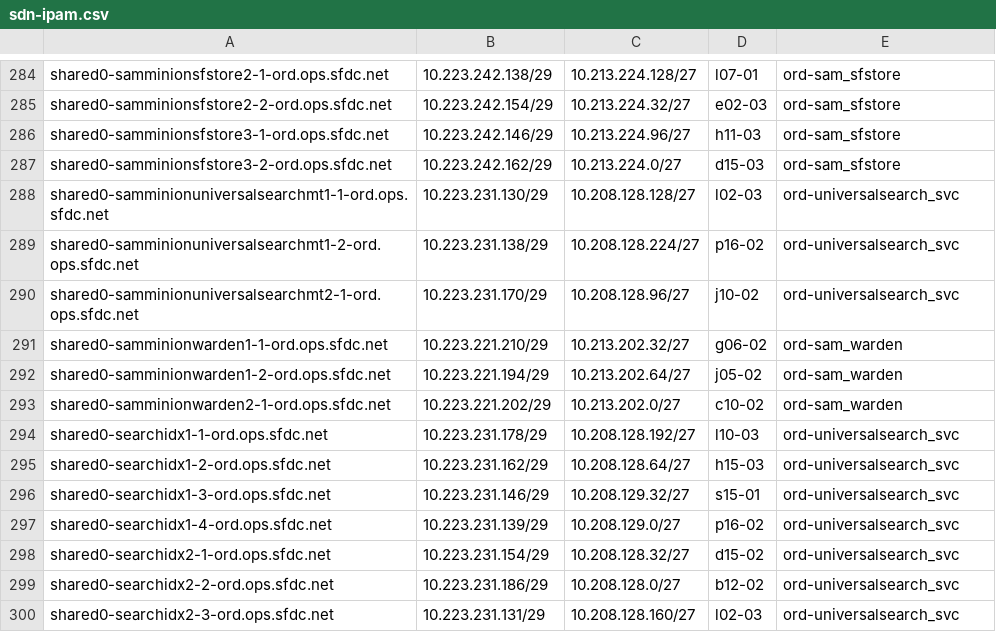
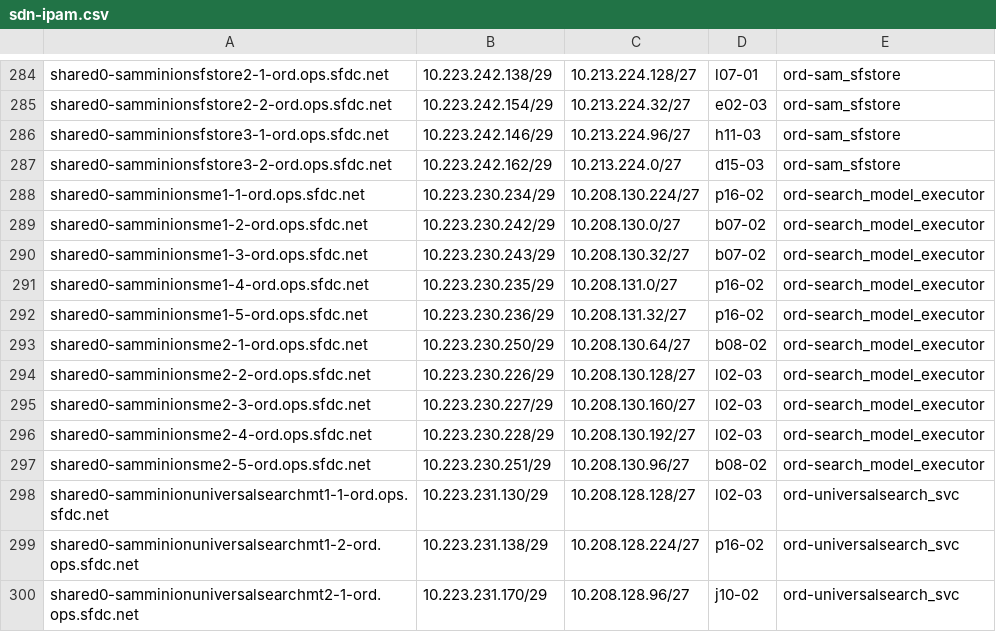
Before and after one commit to kckrithika/kaggle-challenges, a CSV file: sam-internal/sdn/ord/ord-sam/sdn-ipam.csv, drawn as a sheet; only a part is shown, gaps mark what is left out; the shorter side is filled out with more unchanged rows; the diff names each change by its address in the sheet, - before the commit and + after, or states it on an @@ line.

Commit message:
SAM - SDN IPAM Update @sam/sdn **Adding new hosts to the SDN IPAM Files**

```diff
--- a/sam-internal/sdn/ord/ord-sam/sdn-ipam.csv
+++ b/sam-internal/sdn/ord/ord-sam/sdn-ipam.csv
+row 288: shared0-samminionsme1-1-ord.ops.sfdc.net | 10.223.230.234/29 | 10.208.130.224/27 | p16-02 | ord-search_model_executor
+row 289: shared0-samminionsme1-2-ord.ops.sfdc.net | 10.223.230.242/29 | 10.208.130.0/27 | b07-02 | ord-search_model_executor
+row 290: shared0-samminionsme1-3-ord.ops.sfdc.net | 10.223.230.243/29 | 10.208.130.32/27 | b07-02 | ord-search_model_executor
+row 291: shared0-samminionsme1-4-ord.ops.sfdc.net | 10.223.230.235/29 | 10.208.131.0/27 | p16-02 | ord-search_model_executor
+row 292: shared0-samminionsme1-5-ord.ops.sfdc.net | 10.223.230.236/29 | 10.208.131.32/27 | p16-02 | ord-search_model_executor
+row 293: shared0-samminionsme2-1-ord.ops.sfdc.net | 10.223.230.250/29 | 10.208.130.64/27 | b08-02 | ord-search_model_executor
+row 294: shared0-samminionsme2-2-ord.ops.sfdc.net | 10.223.230.226/29 | 10.208.130.128/27 | l02-03 | ord-search_model_executor
+row 295: shared0-samminionsme2-3-ord.ops.sfdc.net | 10.223.230.227/29 | 10.208.130.160/27 | l02-03 | ord-search_model_executor
+row 296: shared0-samminionsme2-4-ord.ops.sfdc.net | 10.223.230.228/29 | 10.208.130.192/27 | l02-03 | ord-search_model_executor
+row 297: shared0-samminionsme2-5-ord.ops.sfdc.net | 10.223.230.251/29 | 10.208.130.96/27 | b08-02 | ord-search_model_executor
```
Also changed, not shown: sam-internal/sdn/dfw/dfw-sam/sdn-ipam.csv, sam-internal/sdn/iad/iad-sam/sdn-ipam.csv, 21 other files.
